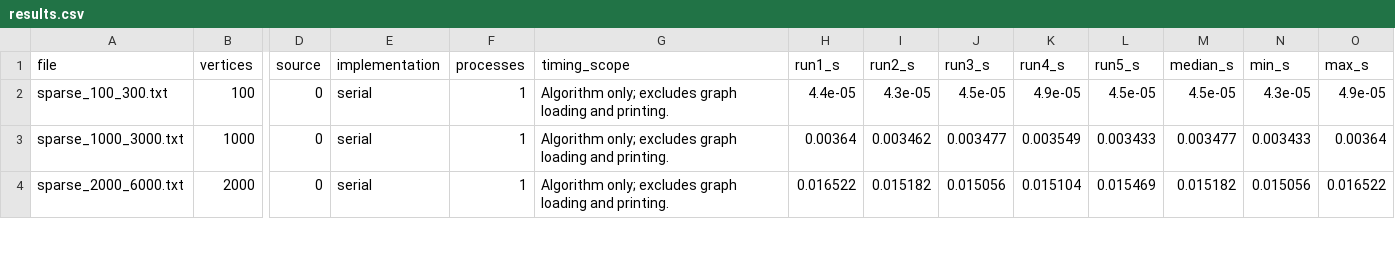
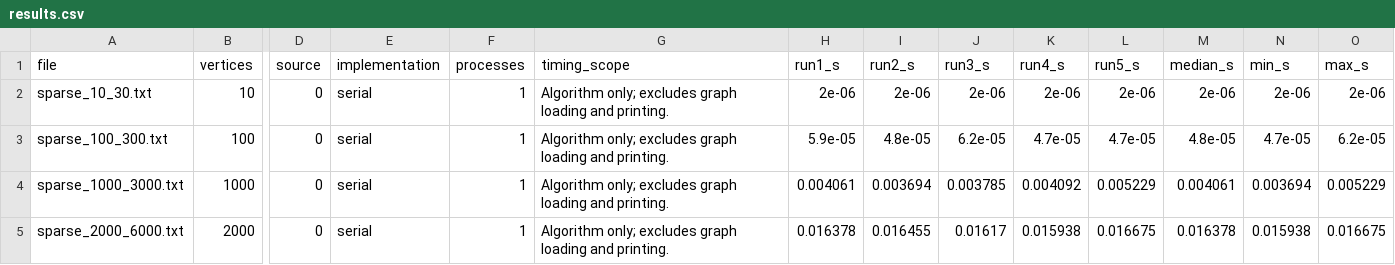
Before and after one commit to nghungvkck/Parallel_Computing, a CSV file: output/benchmark_sparse/results.csv, drawn as a sheet; only a part is shown, gaps mark what is left out; addresses are those after the commit; rows hold the shown columns only; the diff covers the shown part only; the diff names each change by its address in the sheet, - before the commit and + after, or states it on an @@ line.

```diff
--- a/output/benchmark_sparse/results.csv
+++ b/output/benchmark_sparse/results.csv
+row 2: sparse_10_30.txt | 10 | 0 | serial | 1 | Algorithm only; excludes graph loading and printing. | 2e-06 | 2e-06 | 2e-06 | 2e-06 | 2e-06 | 2e-06 | 2e-06 | 2e-06
-H3 (run1_s): 4.4e-05
+H3 (run1_s): 5.9e-05
-I3 (run2_s): 4.3e-05
+I3 (run2_s): 4.8e-05
-J3 (run3_s): 4.5e-05
+J3 (run3_s): 6.2e-05
-K3 (run4_s): 4.9e-05
+K3 (run4_s): 4.7e-05
-L3 (run5_s): 4.5e-05
+L3 (run5_s): 4.7e-05
-M3 (median_s): 4.5e-05
+M3 (median_s): 4.8e-05
-N3 (min_s): 4.3e-05
+N3 (min_s): 4.7e-05
-O3 (max_s): 4.9e-05
+O3 (max_s): 6.2e-05
-H4 (run1_s): 0.00364
+H4 (run1_s): 0.004061
-I4 (run2_s): 0.003462
+I4 (run2_s): 0.003694
-J4 (run3_s): 0.003477
+J4 (run3_s): 0.003785
-K4 (run4_s): 0.003549
+K4 (run4_s): 0.004092
-L4 (run5_s): 0.003433
+L4 (run5_s): 0.005229
-M4 (median_s): 0.003477
+M4 (median_s): 0.004061
-N4 (min_s): 0.003433
+N4 (min_s): 0.003694
-O4 (max_s): 0.00364
+O4 (max_s): 0.005229
-H5 (run1_s): 0.016522
+H5 (run1_s): 0.016378
-I5 (run2_s): 0.015182
+I5 (run2_s): 0.016455
-J5 (run3_s): 0.015056
+J5 (run3_s): 0.01617
-K5 (run4_s): 0.015104
+K5 (run4_s): 0.015938
-L5 (run5_s): 0.015469
+L5 (run5_s): 0.016675
-M5 (median_s): 0.015182
+M5 (median_s): 0.016378
-N5 (min_s): 0.015056
+N5 (min_s): 0.015938
-O5 (max_s): 0.016522
+O5 (max_s): 0.016675
```
Also changed, not shown: 1 added row and 16 edited cells elsewhere in this file, data/manifest.csv, output/benchmark_dense/results.csv, 31 other files.
